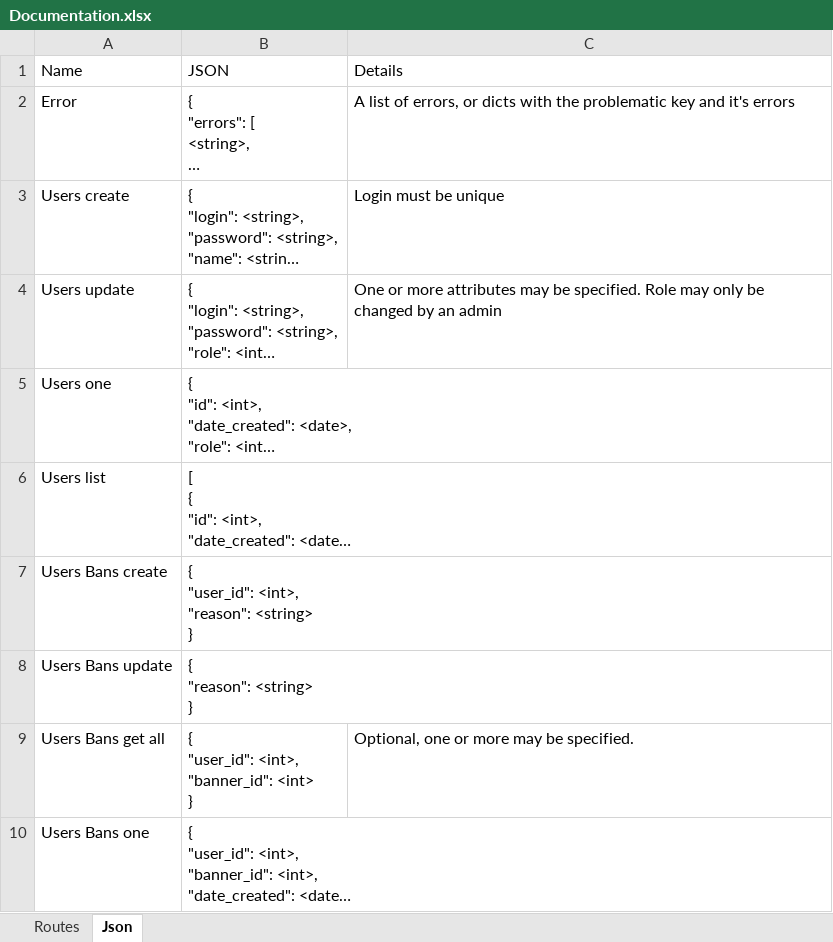
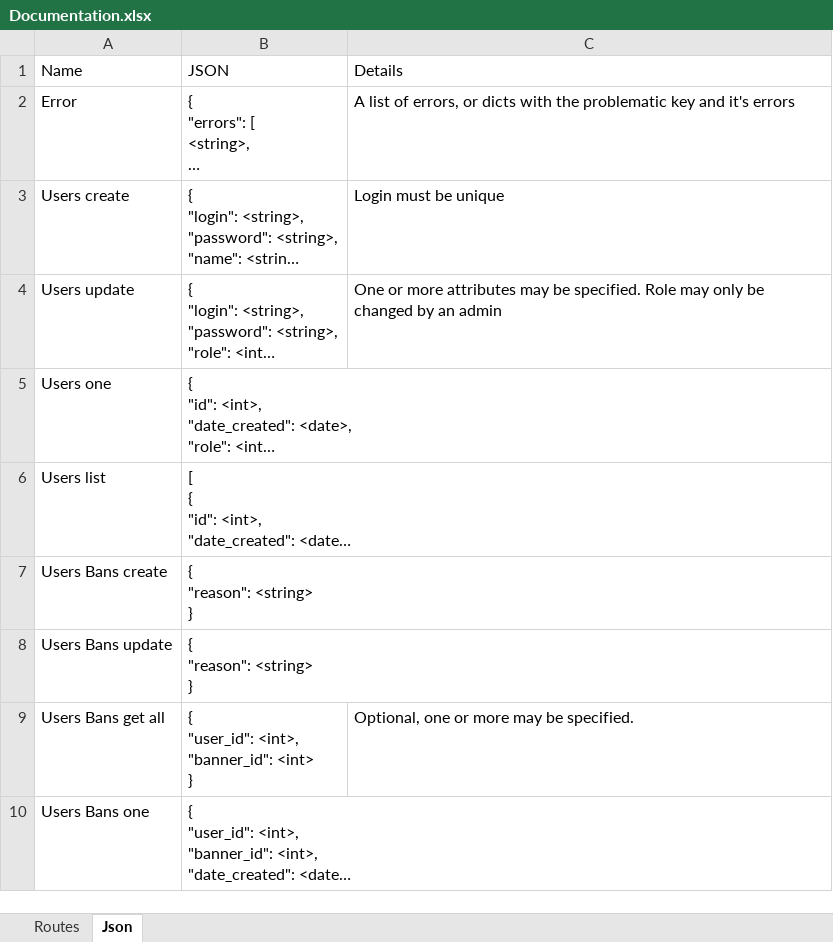
Before and after one commit to jonpet6/STPP, an Excel workbook: Api/docs/Documentation.xlsx, sheet Json, drawn as a sheet; only a part is shown; long unchanged cells end in …; values as stored, in another font and other column widths than the file's, no borders; ↵ is a line break in a cell; the diff names each change by its address in the sheet, - before the commit and + after, or states it on an @@ line.

```diff
--- a/Api/docs/Documentation.xlsx (sheet Json)
+++ b/Api/docs/Documentation.xlsx (sheet Json)
-B7 (JSON): { ↵ "user_id": <int>, ↵ "reason": <string> ↵ }
+B7 (JSON): { ↵ "reason": <string> ↵ }
```
Also changed, not shown: sheet Routes, 37 other files.
